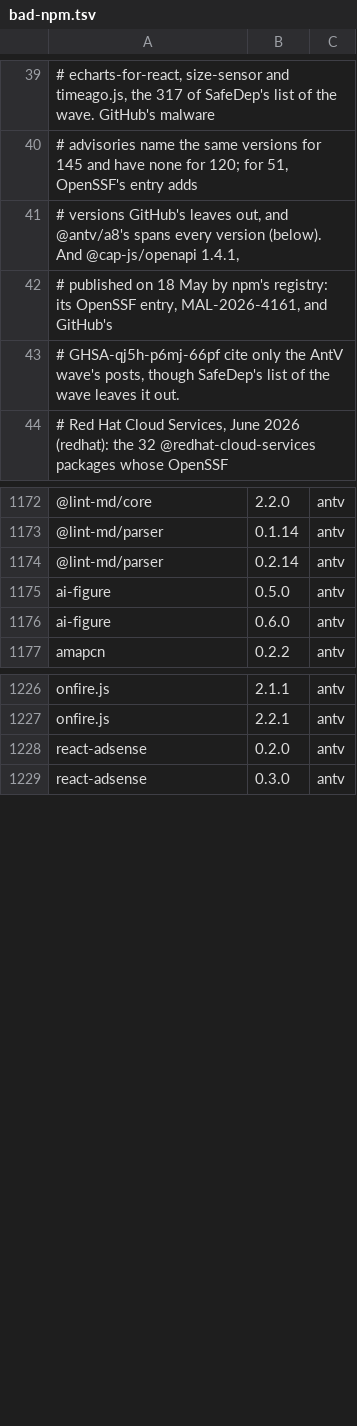
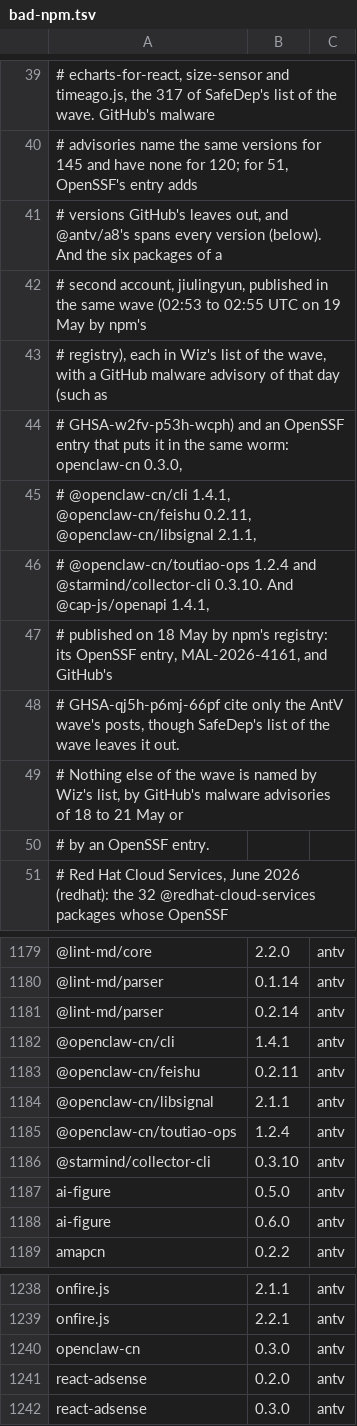
Before and after one commit to aegis-mesh/blindspot, a TSV file: data/bad-npm.tsv, drawn as a sheet; only a part is shown, gaps mark what is left out; the diff names each change by its address in the sheet, - before the commit and + after, or states it on an @@ line.

```diff
--- a/data/bad-npm.tsv
+++ b/data/bad-npm.tsv
-A41: …(below). And @cap-js/openapi 1.4.1,
+A41: …(below). And the six packages of a
+row 42: # second account, jiulingyun, published in the same wave (02:53 to 02:55 UTC on 19 May by npm's
+row 43: # registry), each in Wiz's list of the wave, with a GitHub malware advisory of that day (such as
+row 44: # GHSA-w2fv-p53h-wcph) and an OpenSSF entry that puts it in the same worm: openclaw-cn 0.3.0,
+row 45: # @openclaw-cn/cli 1.4.1, @openclaw-cn/feishu 0.2.11, @openclaw-cn/libsignal 2.1.1,
+row 46: # @openclaw-cn/toutiao-ops 1.2.4 and @starmind/collector-cli 0.3.10. And @cap-js/openapi 1.4.1,
+row 49: # Nothing else of the wave is named by Wiz's list, by GitHub's malware advisories of 18 to 21 May or
+row 50: # by an OpenSSF entry.
+row 1182: @openclaw-cn/cli | 1.4.1 | antv
+row 1183: @openclaw-cn/feishu | 0.2.11 | antv
+row 1184: @openclaw-cn/libsignal | 2.1.1 | antv
+row 1185: @openclaw-cn/toutiao-ops | 1.2.4 | antv
+row 1186: @starmind/collector-cli | 0.3.10 | antv
+row 1240: openclaw-cn | 0.3.0 | antv
```
Also changed, not shown: 6 other files.
